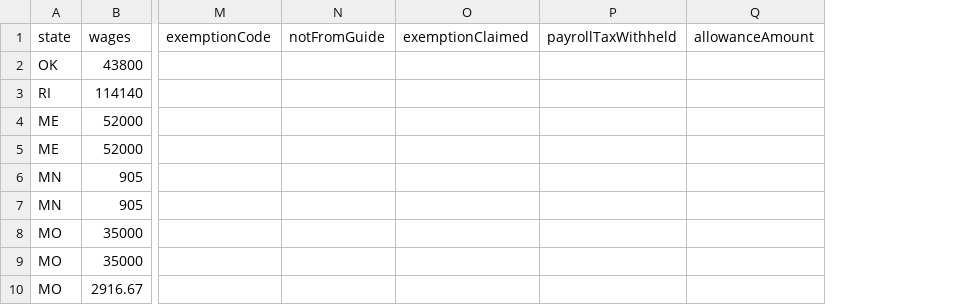
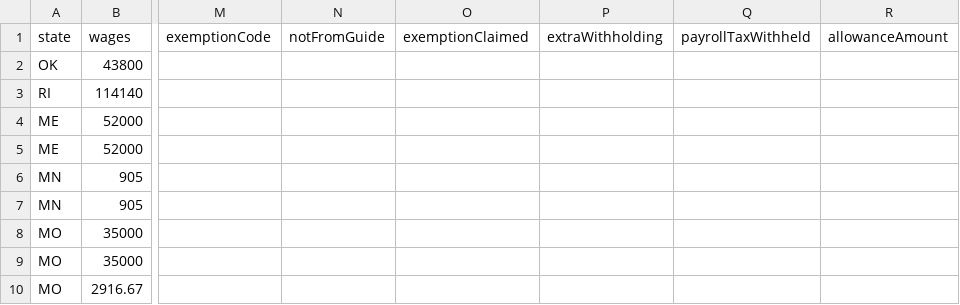
Before and after one commit to Nyaksik/us-payroll-tax-tables, a CSV file: data/tax/2026/control-examples.csv, drawn as a sheet; only a part is shown, gaps mark what is left out; the diff covers the shown part only; the diff names each change by its address in the sheet, - before the commit and + after, or states it on an @@ line.

```diff
--- a/data/tax/2026/control-examples.csv
+++ b/data/tax/2026/control-examples.csv
+column P (extraWithholding), empty
```
Also changed, not shown: 2 added rows and 1 edited cell elsewhere in this file, 2 other files.
